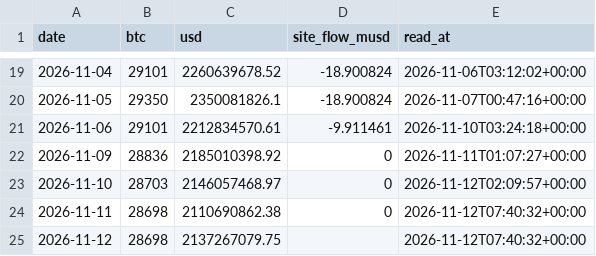
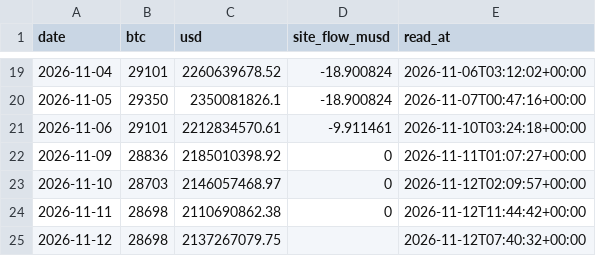
Before and after one commit to capitalflowai-app/capitalflowai-app.github.io, a CSV file: kontrola/ark-arkb.csv, drawn as a sheet; only a part is shown, gaps mark what is left out.

```diff
--- a/kontrola/ark-arkb.csv
+++ b/kontrola/ark-arkb.csv
@@ -23,3 +23,3 @@ date,btc,usd,site_flow_musd,read_at
 2026-11-10,28703,2146057468.97,0,2026-11-12T02:09:57+00:00
-2026-11-11,28698,2110690862.38,0,2026-11-12T07:40:32+00:00
+2026-11-11,28698,2110690862.38,0,2026-11-12T11:44:42+00:00
 2026-11-12,28698,2137267079.75,,2026-11-12T07:40:32+00:00
```
Also changed, not shown: kontrola/etf-emitent.csv, kontrola/stable-emitenci.csv, 4 other files.
